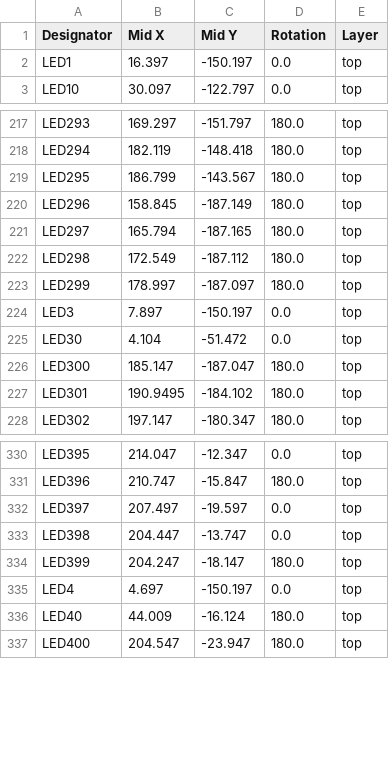
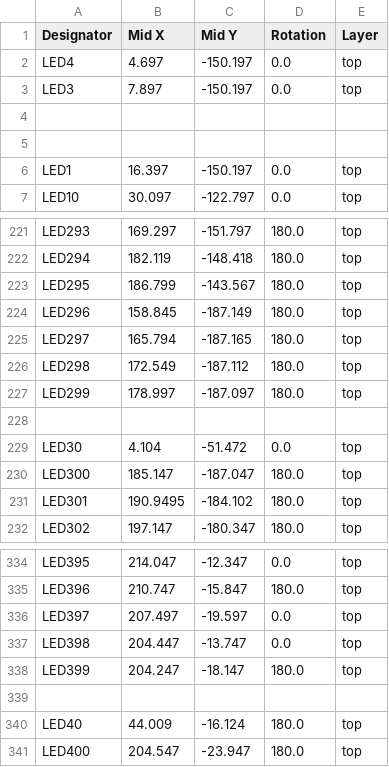
Before and after one commit to funvill/London-Underground-PCB, a CSV file: hardware/production/positions.csv, drawn as a sheet; only a part is shown, gaps mark what is left out; addresses are those after the commit; the diff names each change by its address in the sheet, - before the commit and + after, or states it on an @@ line.

```diff
--- a/hardware/production/positions.csv
+++ b/hardware/production/positions.csv
+row 2: LED4 | 4.697 | -150.197 | 0.0 | top
+row 3: LED3 | 7.897 | -150.197 | 0.0 | top
+row 4: (empty)
+row 5: (empty)
-row 228: LED3 | 7.897 | -150.197 | 0.0 | top
+row 228: (empty)
-row 339: LED4 | 4.697 | -150.197 | 0.0 | top
+row 339: (empty)
```
Also changed, not shown: 24 other files.
